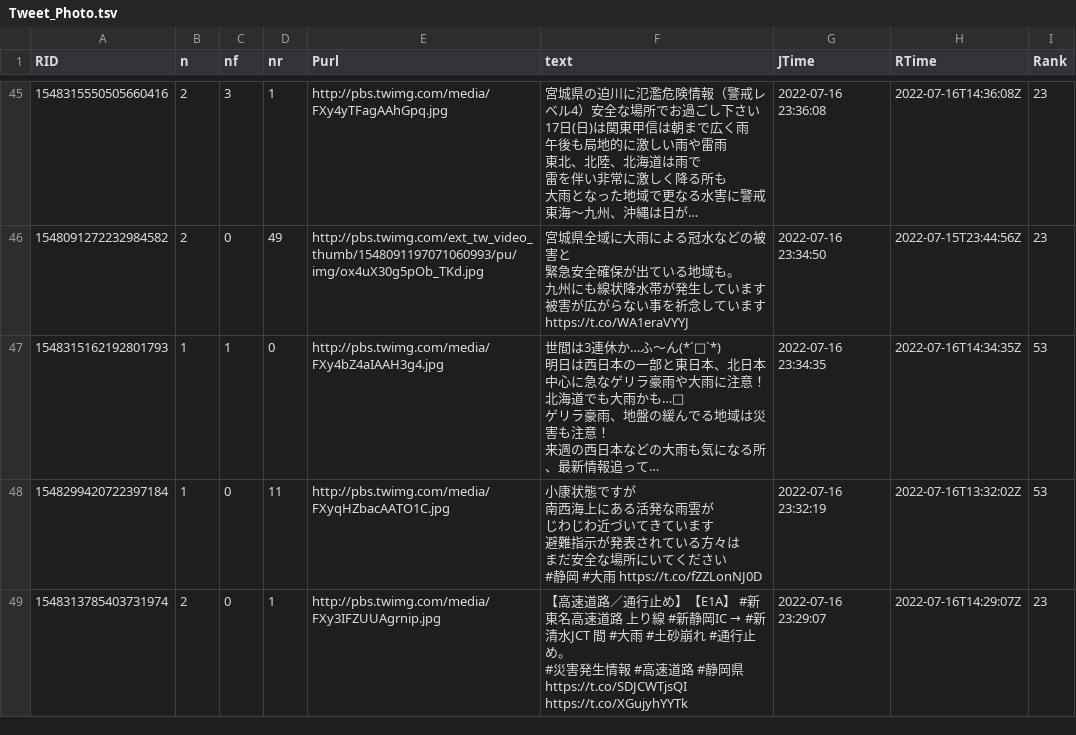
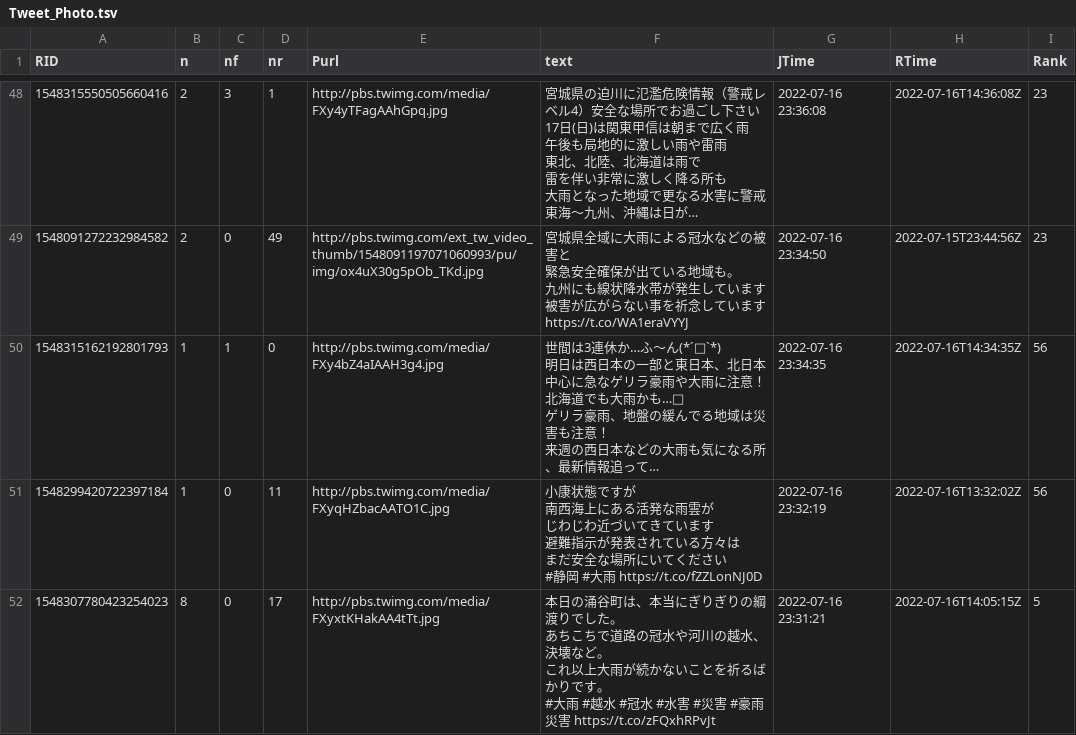
Before and after one commit to syamada93/RTweet_2022_HR, a TSV file: Tweet_Photo.tsv, drawn as a sheet; only a part is shown, gaps mark what is left out; the shorter side is filled out with more unchanged rows; long unchanged cells end in …; addresses are those after the commit; ↵ is a line break in a cell; the diff covers the shown part only; the diff names each change by its address in the sheet, - before the commit and + after, or states it on an @@ line.

```diff
--- a/Tweet_Photo.tsv
+++ b/Tweet_Photo.tsv
-I50:I51 (Rank): 53
+I50:I51 (Rank): 56
+row 52: 1548307780423254023 | 8 | 0 | 17 | http://pbs.twimg.com/media/FXyxtKHakAA4tTt.jpg | 本日の涌谷町は、本当にぎりぎりの綱渡りでした。 ↵ あちこちで道路の冠水や河川の越水、決壊など。 ↵ これ以上大雨が続かないことを祈るばかりです。 ↵ #大雨 #越水 #冠水 #水害 #災害 #豪雨災害 https://t.co/zFQxhRPvJt | 2022-07-16 23:31:21 | 2022-07-16T14:05:15Z | 5
```
Also changed, not shown: 6 added rows, 4 removed rows and 35 edited cells elsewhere in this file, 1 other file.
